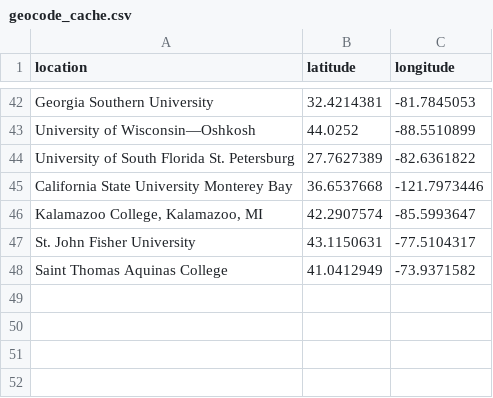
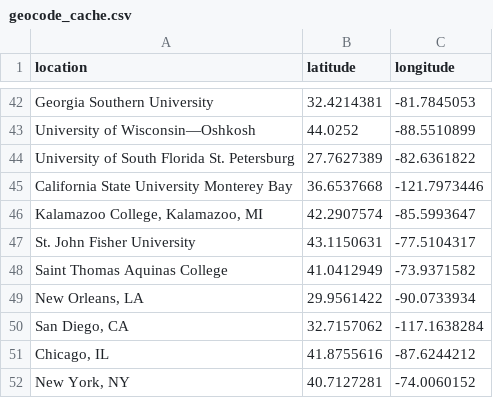
Before and after one commit to youngsu-Kim/maa_sectional_meetings_map, a CSV file: data/geocode_cache.csv, drawn as a sheet; only a part is shown, gaps mark what is left out; the diff names each change by its address in the sheet, - before the commit and + after, or states it on an @@ line.

```diff
--- a/data/geocode_cache.csv
+++ b/data/geocode_cache.csv
+row 49: New Orleans, LA | 29.9561422 | -90.0733934
+row 50: San Diego, CA | 32.7157062 | -117.1638284
+row 51: Chicago, IL | 41.8755616 | -87.6244212
+row 52: New York, NY | 40.7127281 | -74.0060152
```
Also changed, not shown: data/meetings_latest.csv, shinylive_app/data/meetings_latest.csv, 17 other files.
